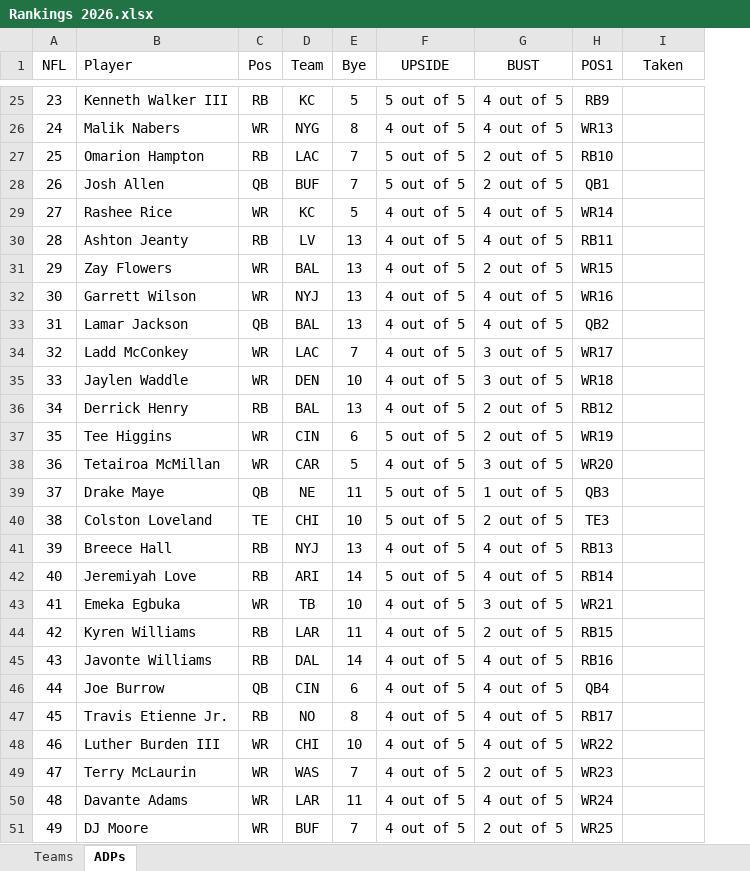
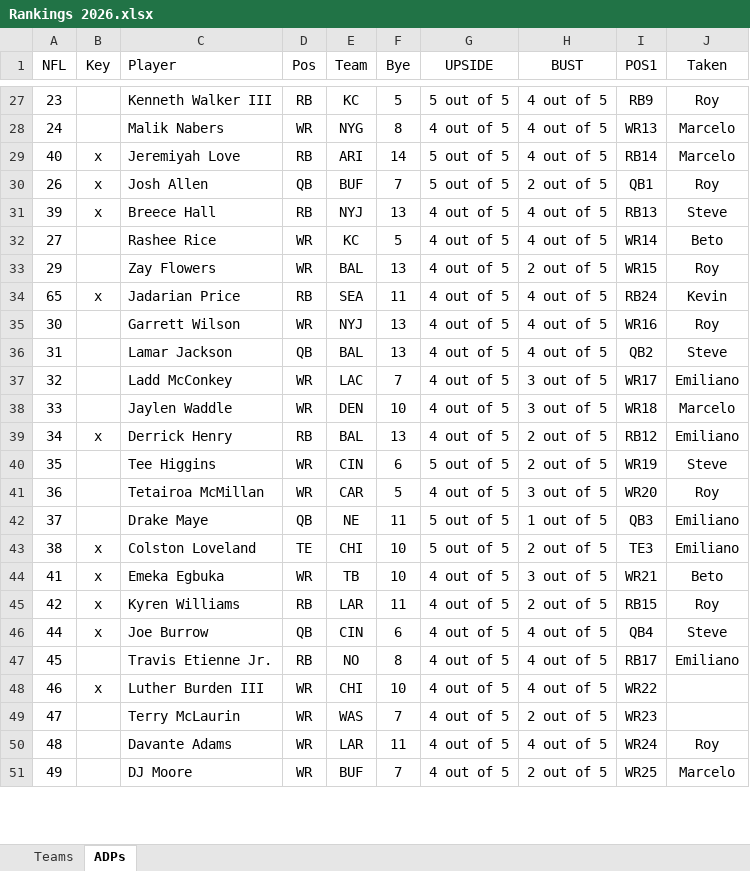
Before and after one commit to kevinmiguel97/Fantasy-Football-, an Excel workbook: Season 2026/Rankings 2026.xlsx, sheet ADPs, drawn as a sheet; only a part is shown, gaps mark what is left out; values as stored, in another font and other column widths than the file's, no borders; conditional formats not drawn; removed rows and columns are numbered as before the commit, all else as after; the diff covers the shown part only; the diff names each change by its address in the sheet, - before the commit and + after, or states it on an @@ line.

```diff
--- a/Season 2026/Rankings 2026.xlsx (sheet ADPs)
+++ b/Season 2026/Rankings 2026.xlsx (sheet ADPs)
+column B (Key), row 30: x; rows 39-48: x |  |  |  | x | x | x | x |  | x
-J27 (Taken): (empty)
+J27 (Taken): Roy
-J28 (Taken): (empty)
+J28 (Taken): Marcelo
-row 27: 25 | Omarion Hampton | RB | LAC | 7 | 5 out of 5 | 2 out of 5 | RB10
+row 29: 40 | x | Jeremiyah Love | RB | ARI | 14 | 5 out of 5 | 4 out of 5 | RB14 | Marcelo
-J30 (Taken): (empty)
+J30 (Taken): Roy
+row 31: 39 | x | Breece Hall | RB | NYJ | 13 | 4 out of 5 | 4 out of 5 | RB13 | Steve
-J32 (Taken): (empty)
+J32 (Taken): Beto
-row 30: 28 | Ashton Jeanty | RB | LV | 13 | 4 out of 5 | 4 out of 5 | RB11
-J33 (Taken): (empty)
+J33 (Taken): Roy
+row 34: 65 | x | Jadarian Price | RB | SEA | 11 | 4 out of 5 | 4 out of 5 | RB24 | Kevin
-J35 (Taken): (empty)
+J35 (Taken): Roy
-J36 (Taken): (empty)
+J36 (Taken): Steve
-J37 (Taken): (empty)
+J37 (Taken): Emiliano
-J38 (Taken): (empty)
+J38 (Taken): Marcelo
-J39 (Taken): (empty)
+J39 (Taken): Emiliano
-J40 (Taken): (empty)
+J40 (Taken): Steve
-J41 (Taken): (empty)
+J41 (Taken): Roy
-J42:J43 (Taken): (empty)
+J42:J43 (Taken): Emiliano
-row 41: 39 | Breece Hall | RB | NYJ | 13 | 4 out of 5 | 4 out of 5 | RB13
-row 42: 40 | Jeremiyah Love | RB | ARI | 14 | 5 out of 5 | 4 out of 5 | RB14
-J44 (Taken): (empty)
+J44 (Taken): Beto
-J45 (Taken): (empty)
+J45 (Taken): Roy
-row 45: 43 | Javonte Williams | RB | DAL | 14 | 4 out of 5 | 4 out of 5 | RB16
-J46 (Taken): (empty)
+J46 (Taken): Steve
-J47 (Taken): (empty)
+J47 (Taken): Emiliano
-J50 (Taken): (empty)
+J50 (Taken): Roy
-J51 (Taken): (empty)
+J51 (Taken): Marcelo
```
Also changed, not shown: 10 added rows, 9 removed rows, 1 moved row and 62 edited cells elsewhere in this sheet, sheet Teams, 2 other files.
